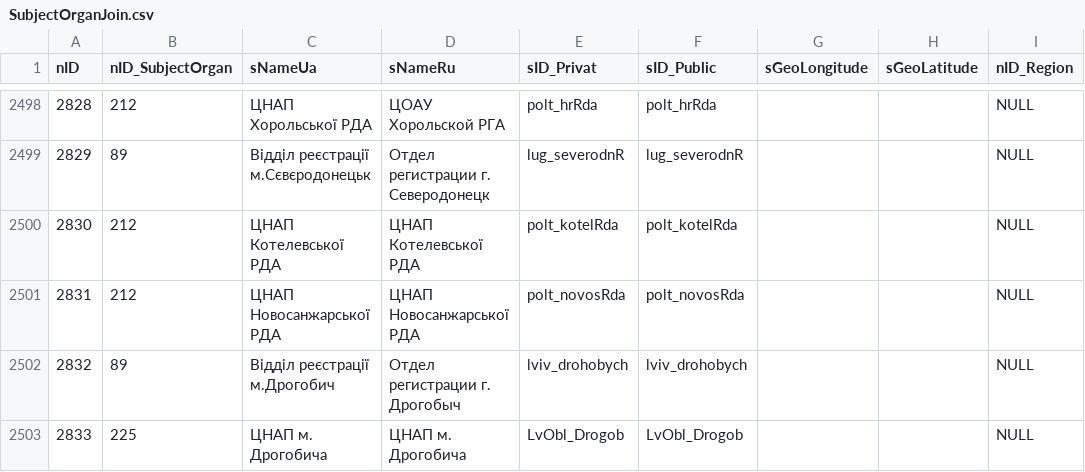
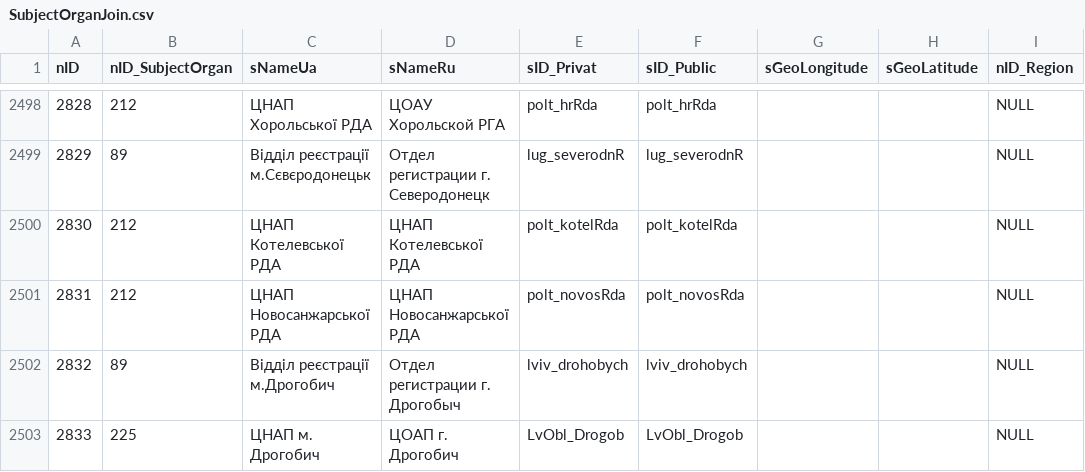
Before and after one commit to iGov-UA/i, a CSV file: wf-central/src/main/resources/data/SubjectOrganJoin.csv, drawn as a sheet; only a part is shown, gaps mark what is left out; the diff names each change by its address in the sheet, - before the commit and + after, or states it on an @@ line.

```diff
--- a/wf-central/src/main/resources/data/SubjectOrganJoin.csv
+++ b/wf-central/src/main/resources/data/SubjectOrganJoin.csv
-C2503 (sNameUa): ЦНАП м. Дрогобича
+C2503 (sNameUa): ЦНАП м. Дрогобич
-D2503 (sNameRu): ЦНАП м. Дрогобича
+D2503 (sNameRu): ЦОАП г. Дрогобич
```
Also changed, not shown: wf-central/src/main/resources/data/ServiceData.csv, wf-central/src/main/resources/data/SubjectOrganJoinAttribute.csv, 5 other files.
